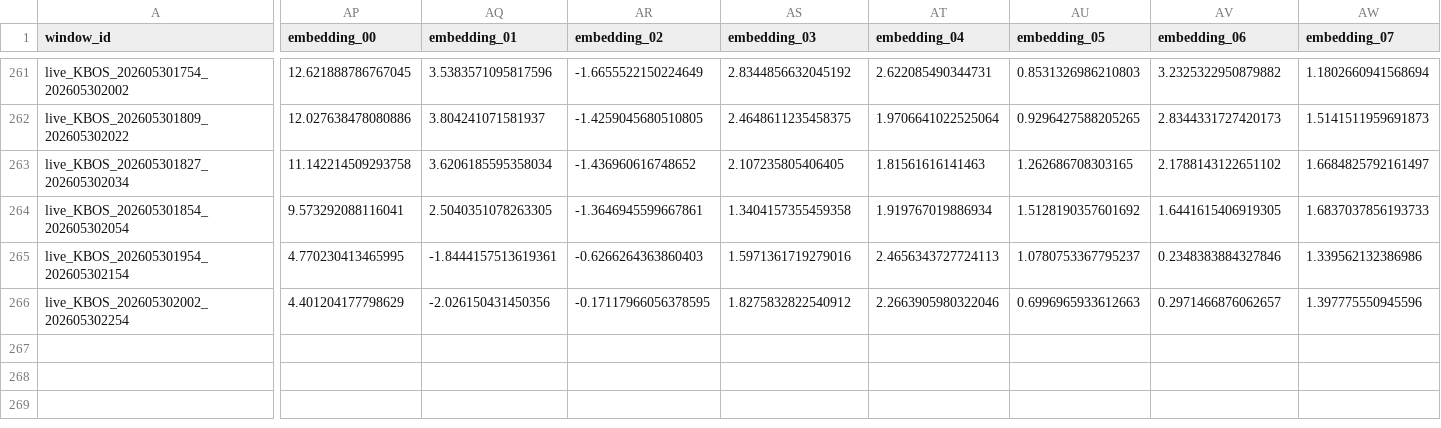
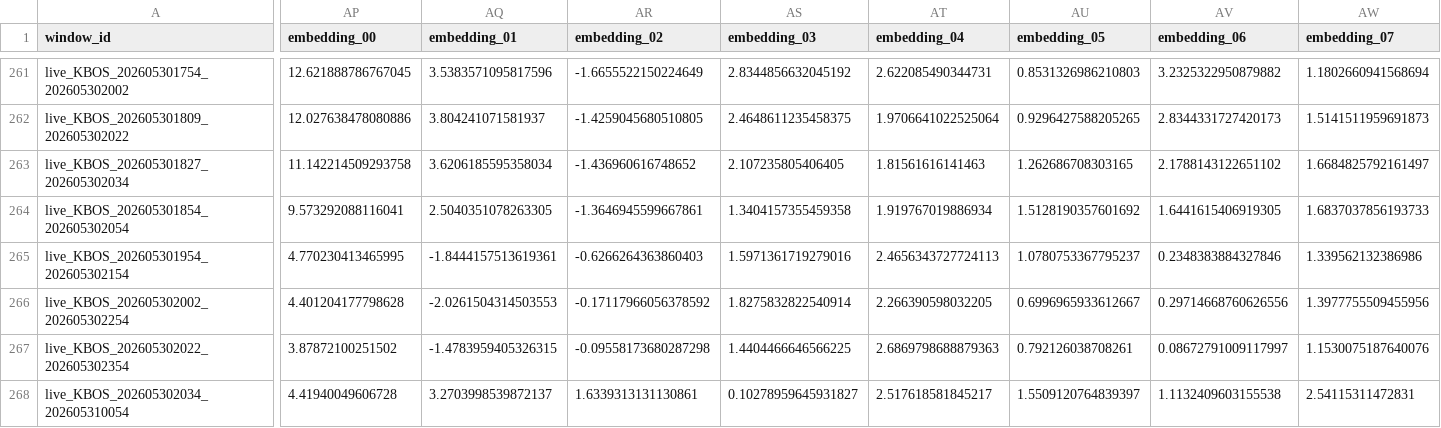
Before and after one commit to nayanananto/wind_live_hitl, a CSV file: data/live/semantic_states/KBOS_live_semantic_history.csv, drawn as a sheet; only a part is shown, gaps mark what is left out; rows hold the shown columns only; the diff covers the shown part only; the diff names each change by its address in the sheet, - before the commit and + after, or states it on an @@ line.

```diff
--- a/data/live/semantic_states/KBOS_live_semantic_history.csv
+++ b/data/live/semantic_states/KBOS_live_semantic_history.csv
-AP266 (embedding_00): 4.401204177798629
+AP266 (embedding_00): 4.401204177798628
-AQ266 (embedding_01): -2.026150431450356
+AQ266 (embedding_01): -2.0261504314503553
-AR266 (embedding_02): -0.17117966056378595
+AR266 (embedding_02): -0.17117966056378592
-AS266 (embedding_03): 1.8275832822540912
+AS266 (embedding_03): 1.8275832822540914
-AT266 (embedding_04): 2.2663905980322046
+AT266 (embedding_04): 2.266390598032205
-AU266 (embedding_05): 0.6996965933612663
+AU266 (embedding_05): 0.6996965933612667
-AV266 (embedding_06): 0.2971466876062657
+AV266 (embedding_06): 0.29714668760626556
-AW266 (embedding_07): 1.397775550945596
+AW266 (embedding_07): 1.3977755509455956
+row 267: live_KBOS_202605302022_202605302354 | 3.87872100251502 | -1.4783959405326315 | -0.09558173680287298 | 1.4404466646566225 | 2.6869798688879363 | 0.792126038708261 | 0.08672791009117997 | 1.1530075187640076
+row 268: live_KBOS_202605302034_202605310054 | 4.41940049606728 | 3.2703998539872137 | 1.6339313131130861 | 0.10278959645931827 | 2.517618581845217 | 1.5509120764839397 | 1.1132409603155538 | 2.54115311472831
```
Also changed, not shown: 1 edited cell elsewhere in this file, data/live/aviationweather_metar/KBOS/metar_live.csv, data/live/semantic_states/KBOS_live_semantic_state.csv, 2 other files.
